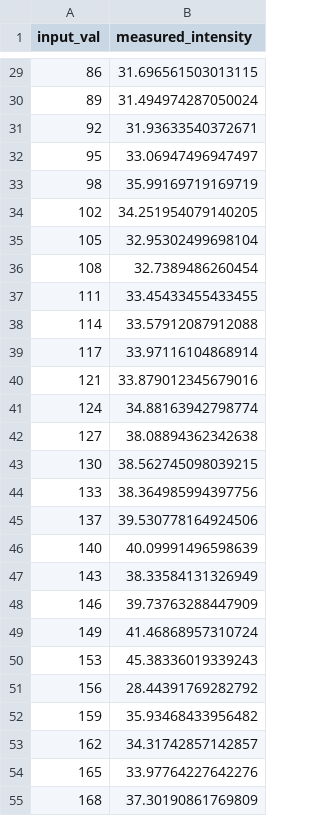
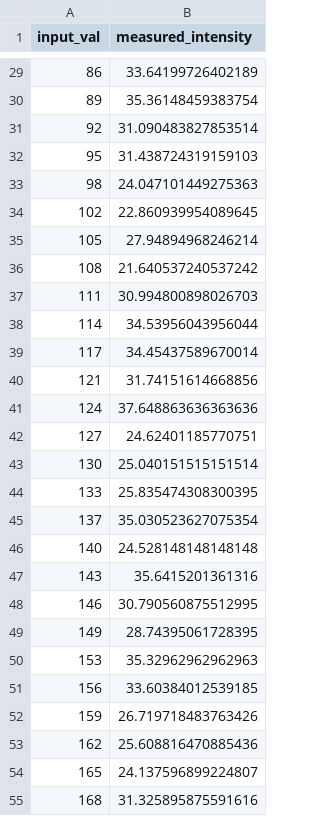
Before and after one commit to fun3md/maptoposter, a CSV file: jupyter/correction_lut.csv, drawn as a sheet; only a part is shown, gaps mark what is left out; the diff covers the shown part only.

```diff
--- a/jupyter/correction_lut.csv
+++ b/jupyter/correction_lut.csv
@@ -29,27 +29,27 @@ input_val,measured_intensity
-86,31.696561503013115
-89,31.494974287050024
-92,31.93633540372671
-95,33.06947496947497
-98,35.99169719169719
-102,34.251954079140205
-105,32.95302499698104
-108,32.7389486260454
-111,33.45433455433455
-114,33.57912087912088
-117,33.97116104868914
-121,33.879012345679016
-124,34.88163942798774
-127,38.08894362342638
-130,38.562745098039215
-133,38.364985994397756
-137,39.530778164924506
-140,40.09991496598639
-143,38.33584131326949
-146,39.73763288447909
-149,41.46868957310724
-153,45.38336019339243
-156,28.44391769282792
-159,35.93468433956482
-162,34.31742857142857
-165,33.97764227642276
-168,37.30190861769809
+86,33.64199726402189
+89,35.36148459383754
+92,31.090483827853514
+95,31.438724319159103
+98,24.047101449275363
+102,22.860939954089645
+105,27.94894968246214
+108,21.640537240537242
+111,30.994800898026703
+114,34.53956043956044
+117,34.45437589670014
+121,31.74151614668856
+124,37.648863636363636
+127,24.62401185770751
+130,25.040151515151514
+133,25.835474308300395
+137,35.030523627075354
+140,24.528148148148148
+143,35.6415201361316
+146,30.790560875512995
+149,28.74395061728395
+153,35.32962962962963
+156,33.60384012539185
+159,26.719718483763426
+162,25.608816470885436
+165,24.137596899224807
+168,31.325895875591616
```
Also changed, not shown: 21 added rows and 33 edited cells elsewhere in this file, jupyter/cyanotype_lut.csv, jupyter/edge_profile.csv, 2 other files.
